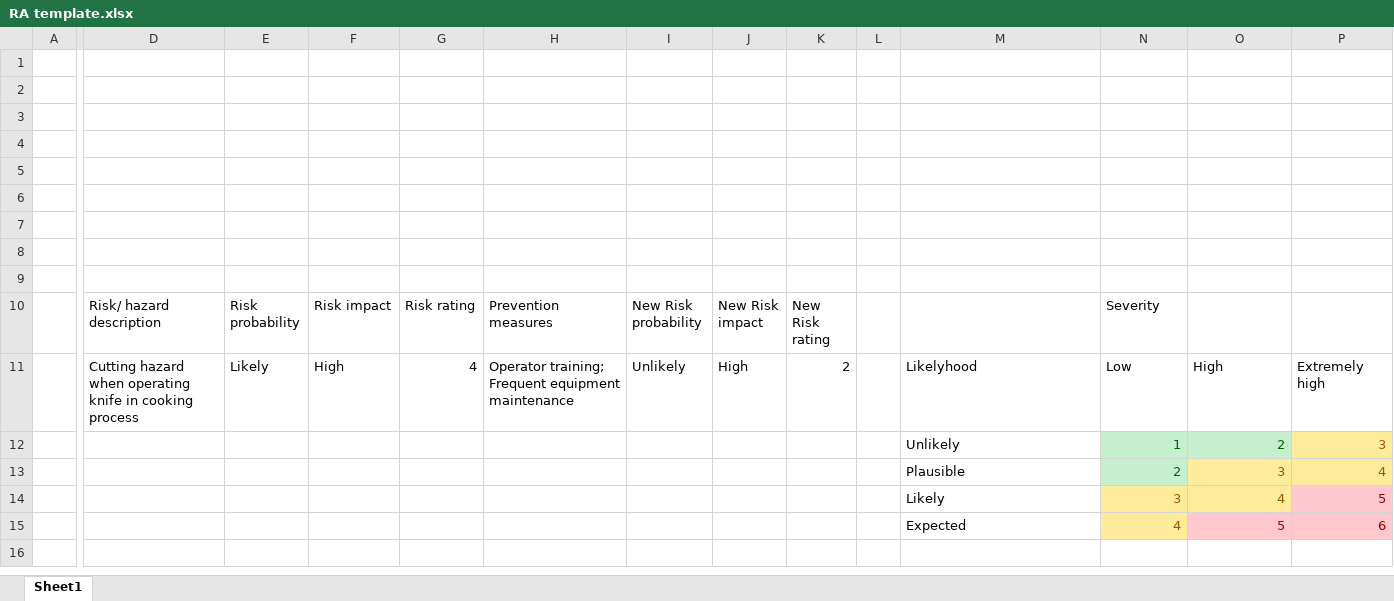
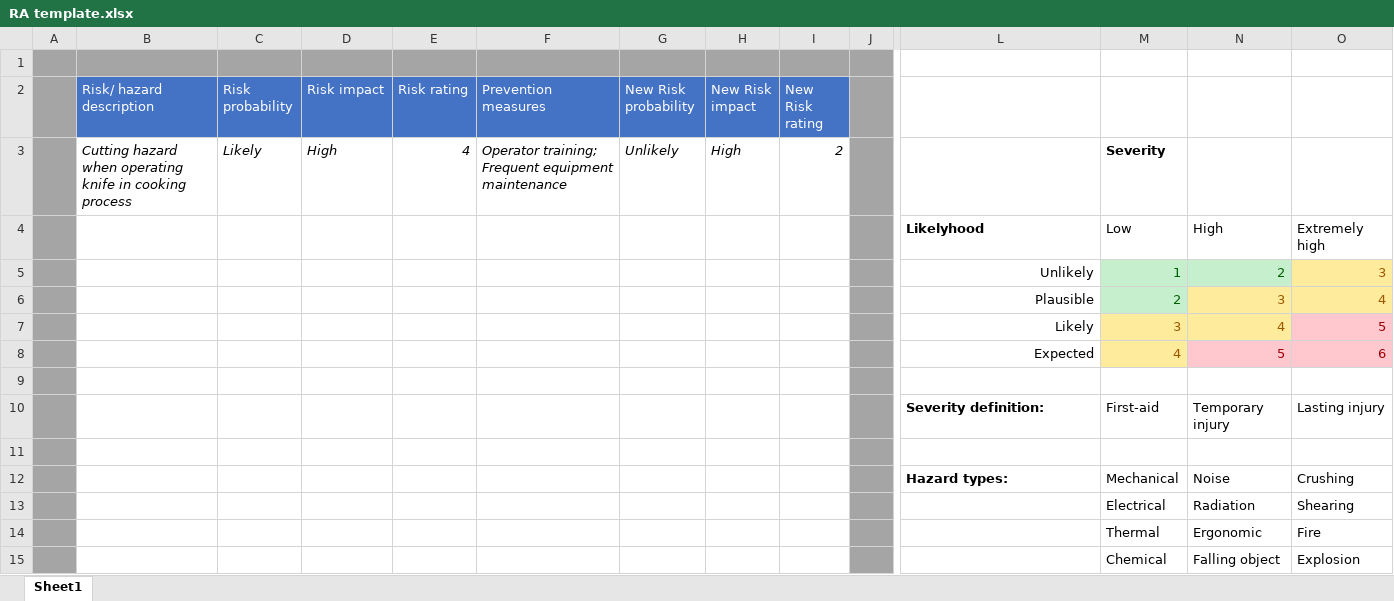
Before and after one commit to TheGamingDwarf/PS_diagrams, an Excel workbook: Risk Assessment/RA template.xlsx, sheet Sheet1, drawn as a sheet; only a part is shown, gaps mark what is left out; values as stored, in another font and other column widths than the file's, no borders; conditional formats not drawn; removed rows and columns are numbered as before the commit, all else as after; rows hold the shown columns only; the diff covers the shown part only; the diff names each change by its address in the sheet, - before the commit and + after, or states it on an @@ line.

Commit message:
Risk assesment template updated

```diff
--- a/Risk Assessment/RA template.xlsx (sheet Sheet1)
+++ b/Risk Assessment/RA template.xlsx (sheet Sheet1)
-A1 fill: none
+A1 fill: #A5A5A5
-B1:J1 fill: none
+B1:J1 fill: #A5A5A5
-row 2: (empty)
-row 3: (empty)
-row 4: (empty)
-row 5: (empty)
-row 6: (empty)
-row 7: (empty)
-row 8: (empty)
-row 9: (empty)
-A2:A3 fill: none
+A2:A3 fill: #A5A5A5
@@ B2:I2 fill: none → #4472C4, text colour: black → #FFFFFF @@
-J2:J3 fill: none
+J2:J3 fill: #A5A5A5
-M2: Severity
+M2: (empty)
-B3:I3 italic: off
+B3:I3 italic: on
-L3: Likelyhood
+L3: (empty)
-M3: Low
+M3: Severity
-M3 bold: off
+M3 bold: on
-N3: High
+N3: (empty)
-O3: Extremely high
+O3: (empty)
+row 4:  |  |  |  |  |  |  |  |  |  | Likelyhood | Low | High | Extremely high
-A5:A8 fill: none
+A5:A8 fill: #A5A5A5
-J5:J8 fill: none
+J5:J8 fill: #A5A5A5
-L5:L8 alignment: left
+L5:L8 alignment: right
+row 9: (empty)
+row 10:  |  |  |  |  |  |  |  |  |  | Severity definition: | First-aid | Temporary injury | Lasting injury
+row 11: (empty)
+row 12:  |  |  |  |  |  |  |  |  |  | Hazard types: | Mechanical | Noise | Crushing
+row 13:  |  |  |  |  |  |  |  |  |  |  | Electrical | Radiation | Shearing
+row 14:  |  |  |  |  |  |  |  |  |  |  | Thermal | Ergonomic | Fire
+row 15:  |  |  |  |  |  |  |  |  |  |  | Chemical | Falling object | Explosion
```
Also changed, not shown: 1 added column, 2 removed columns and 1 edited cell elsewhere in this sheet, 1 other file.
